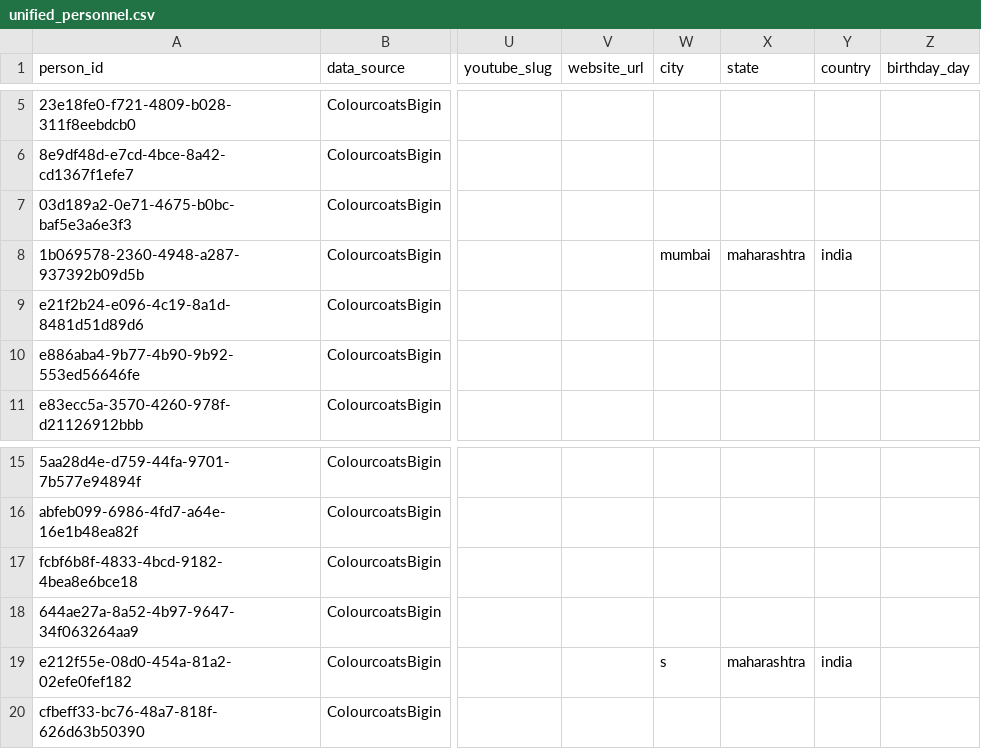
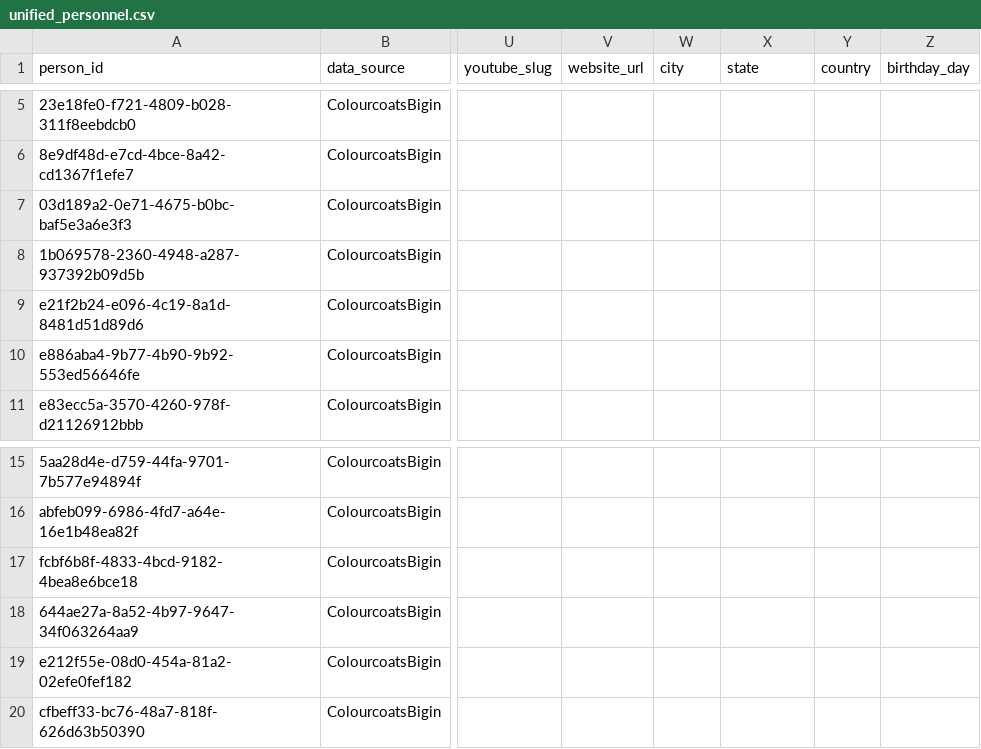
Before and after one commit to pathakjainisha909-beep/Assignment_, a CSV file: abstraction_layer/csvs/unified_personnel.csv, drawn as a sheet; only a part is shown, gaps mark what is left out; the diff names each change by its address in the sheet, - before the commit and + after, or states it on an @@ line.

```diff
--- a/abstraction_layer/csvs/unified_personnel.csv
+++ b/abstraction_layer/csvs/unified_personnel.csv
-W8 (city): mumbai
+W8 (city): (empty)
-X8 (state): maharashtra
+X8 (state): (empty)
-Y8 (country): india
+Y8 (country): (empty)
-W19 (city): s
+W19 (city): (empty)
-X19 (state): maharashtra
+X19 (state): (empty)
-Y19 (country): india
+Y19 (country): (empty)
```
Also changed, not shown: 3 other files.
